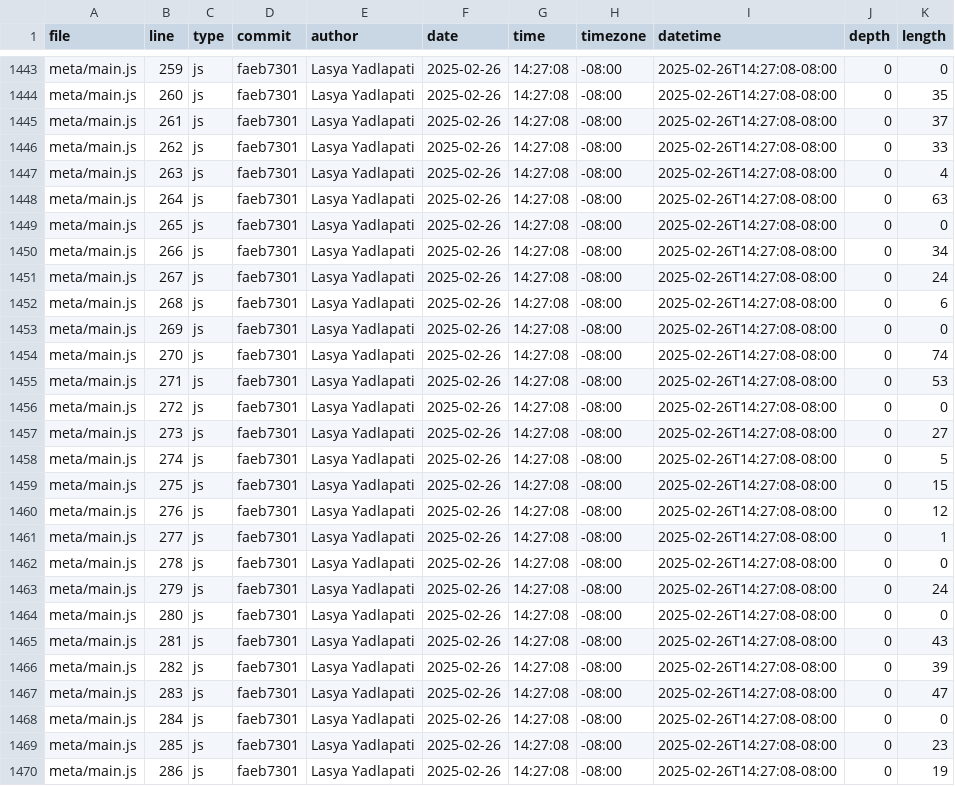
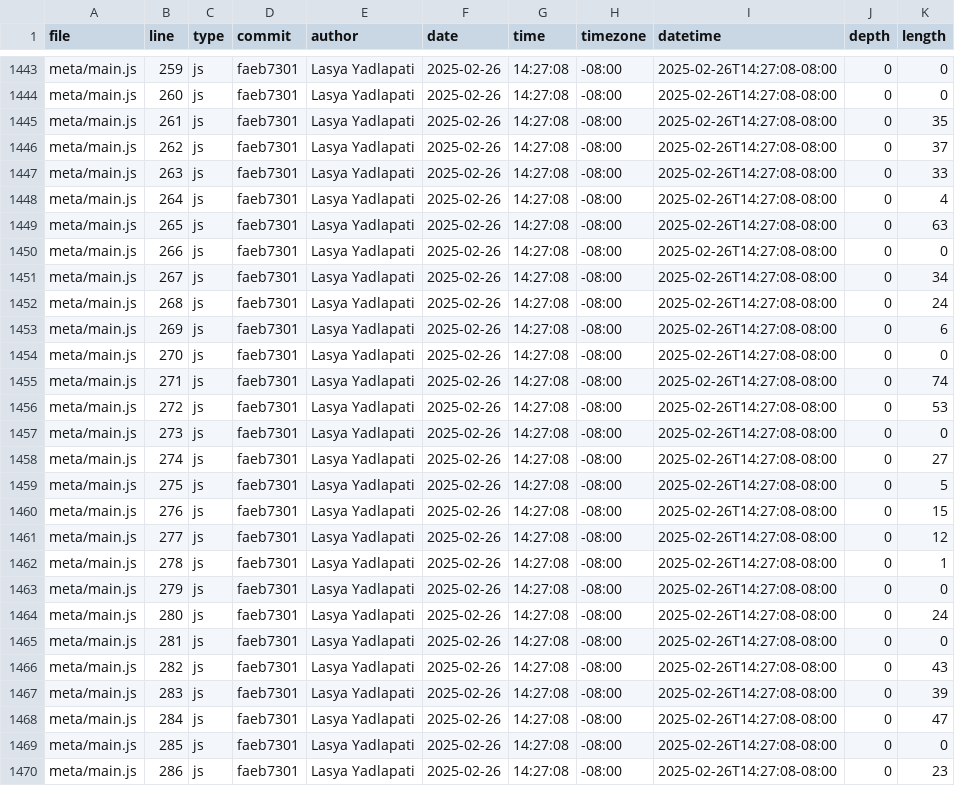
Before and after one commit to LasyaYadlapati/portfolio, a CSV file: meta/loc.csv, drawn as a sheet; only a part is shown, gaps mark what is left out; the diff covers the shown part only; the diff names each change by its address in the sheet, - before the commit and + after, or states it on an @@ line.

```diff
--- a/meta/loc.csv
+++ b/meta/loc.csv
-K1444 (length): 35
+K1444 (length): 0
-K1445 (length): 37
+K1445 (length): 35
-K1446 (length): 33
+K1446 (length): 37
-K1447 (length): 4
+K1447 (length): 33
-K1448 (length): 63
+K1448 (length): 4
-K1449 (length): 0
+K1449 (length): 63
-K1450 (length): 34
+K1450 (length): 0
-K1451 (length): 24
+K1451 (length): 34
-K1452 (length): 6
+K1452 (length): 24
-K1453 (length): 0
+K1453 (length): 6
-K1454 (length): 74
+K1454 (length): 0
-K1455 (length): 53
+K1455 (length): 74
-K1456 (length): 0
+K1456 (length): 53
-K1457 (length): 27
+K1457 (length): 0
-K1458 (length): 5
+K1458 (length): 27
-K1459 (length): 15
+K1459 (length): 5
-K1460 (length): 12
+K1460 (length): 15
-K1461 (length): 1
+K1461 (length): 12
-K1462 (length): 0
+K1462 (length): 1
-K1463 (length): 24
+K1463 (length): 0
-K1464 (length): 0
+K1464 (length): 24
-K1465 (length): 43
+K1465 (length): 0
-K1466 (length): 39
+K1466 (length): 43
-K1467 (length): 47
+K1467 (length): 39
-K1468 (length): 0
+K1468 (length): 47
-K1469 (length): 23
+K1469 (length): 0
-K1470 (length): 19
+K1470 (length): 23
```
Also changed, not shown: 1 added row and 30 edited cells elsewhere in this file.
